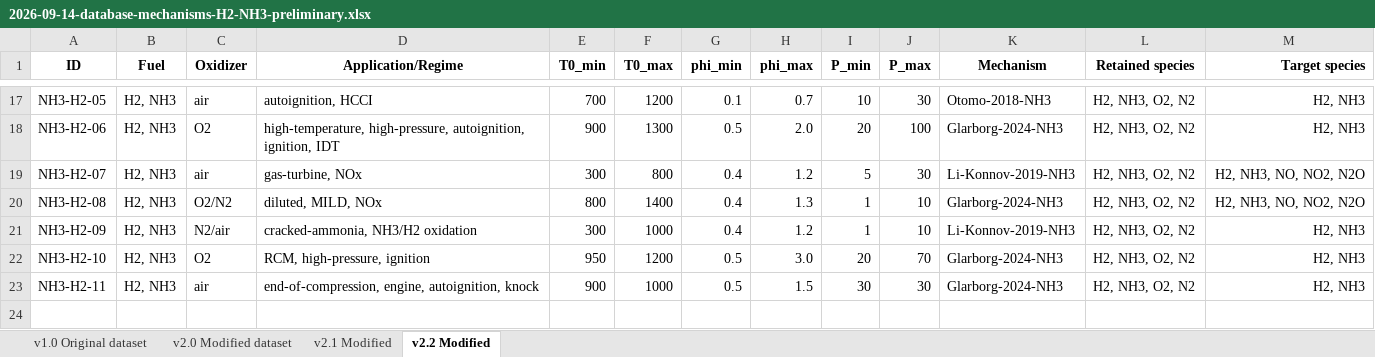
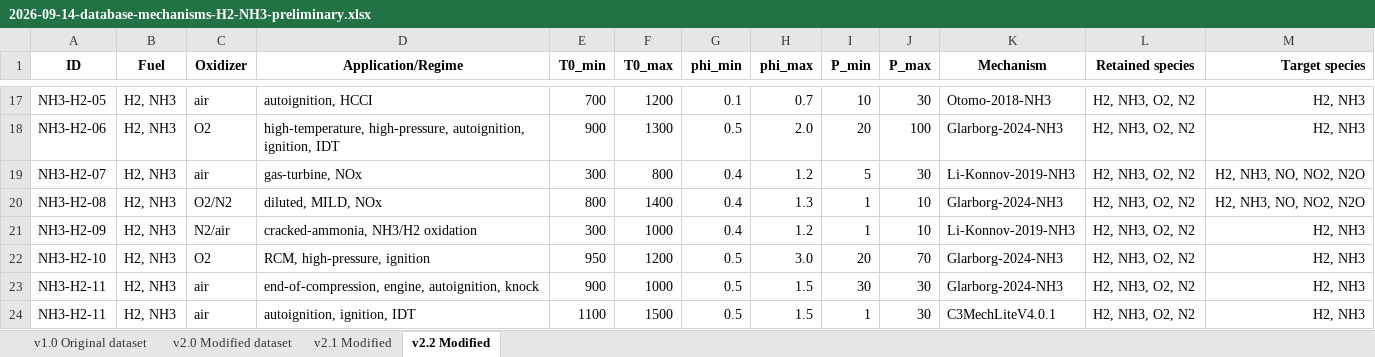
Before and after one commit to GregoireCorluy/AI-agent-for-combustion, an Excel workbook: data/database/2026-09-14-database-mechanisms-H2-NH3-preliminary.xlsx, sheet v2.2 Modified, drawn as a sheet; only a part is shown, gaps mark what is left out; values as stored, in another font and other column widths than the file's, no borders; the diff names each change by its address in the sheet, - before the commit and + after, or states it on an @@ line.

Commit message:
update database with c3mechlite

```diff
--- a/data/database/2026-09-14-database-mechanisms-H2-NH3-preliminary.xlsx (sheet v2.2 Modified)
+++ b/data/database/2026-09-14-database-mechanisms-H2-NH3-preliminary.xlsx (sheet v2.2 Modified)
+row 24: NH3-H2-11 | H2, NH3 | air | autoignition, ignition, IDT | 1100 | 1500 | 0.5 | 1.5 | 1 | 30 | C3MechLiteV4.0.1 | H2, NH3, O2, N2 | H2, NH3
```
Also changed, not shown: 1 other file.
